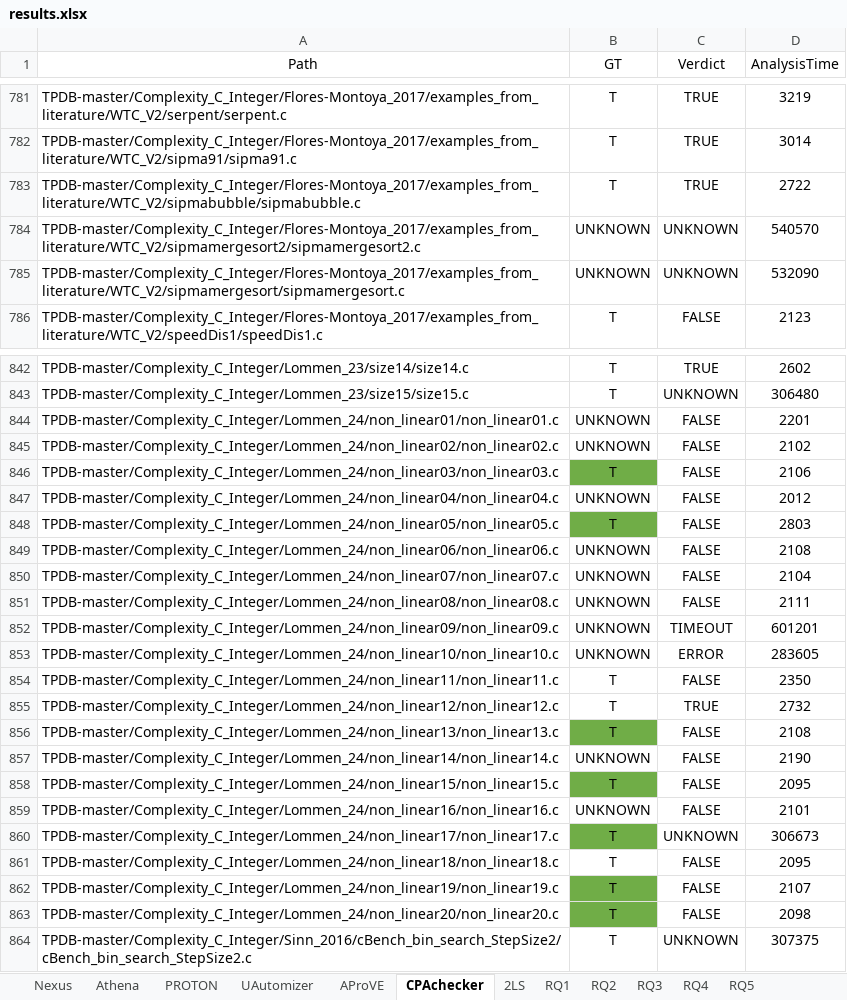
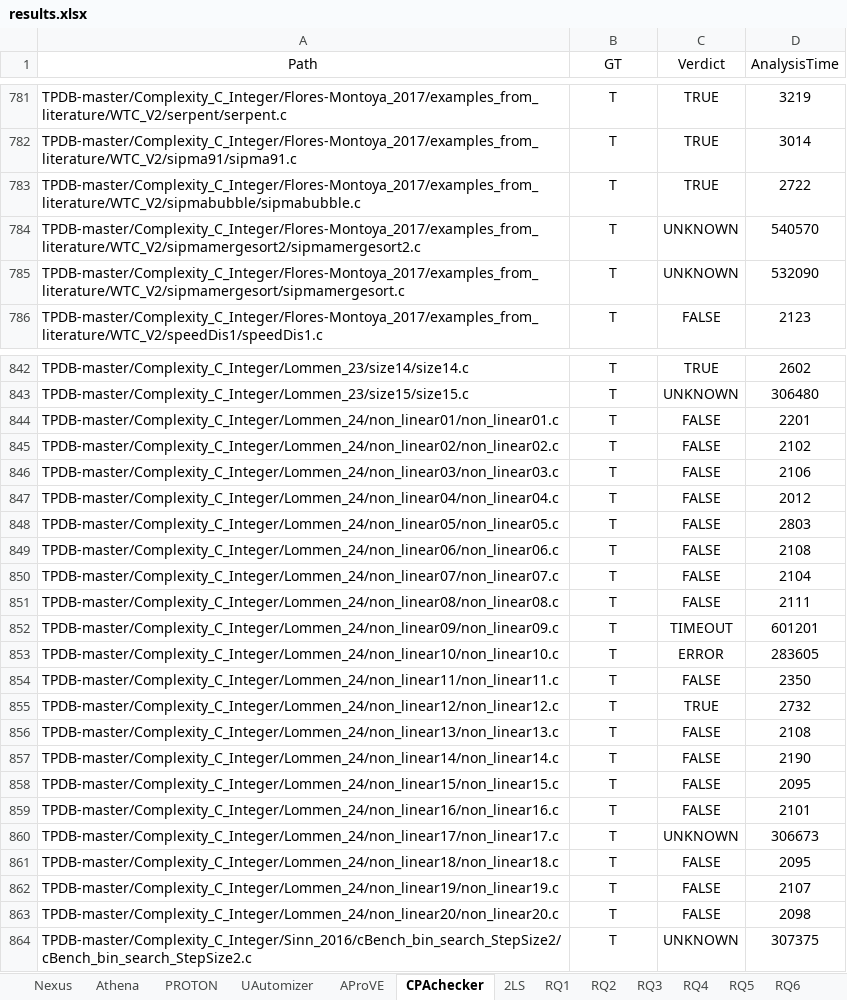
Before and after one commit to negarfathi/Nexus, an Excel workbook: results/results.xlsx, sheet CPAchecker, drawn as a sheet; only a part is shown, gaps mark what is left out; values as stored, in another font and other column widths than the file's, no borders; the diff covers the shown part only; the diff names each change by its address in the sheet, - before the commit and + after, or states it on an @@ line.

```diff
--- a/results/results.xlsx (sheet CPAchecker)
+++ b/results/results.xlsx (sheet CPAchecker)
+sheet tab: RQ6
-B784:B785 (GT): UNKNOWN
+B784:B785 (GT): T
-B844:B845 (GT): UNKNOWN
+B844:B845 (GT): T
-B846 fill: #70AD47
+B846 fill: none
-B847 (GT): UNKNOWN
+B847 (GT): T
-B848 fill: #70AD47
+B848 fill: none
-B849:B853 (GT): UNKNOWN
+B849:B853 (GT): T
-B856 fill: #70AD47
+B856 fill: none
-B857 (GT): UNKNOWN
+B857 (GT): T
-B858 fill: #70AD47
+B858 fill: none
-B859 (GT): UNKNOWN
+B859 (GT): T
-B860 fill: #70AD47
+B860 fill: none
-B862:B863 fill: #70AD47
+B862:B863 fill: none
```
Also changed, not shown: 17 edited cells and cell formats elsewhere in this sheet, sheet Nexus, sheet RQ3, sheet RQ2, sheet 2LS, sheet Athena, sheet AProVE, 5 more sheets, charts or pictures.
